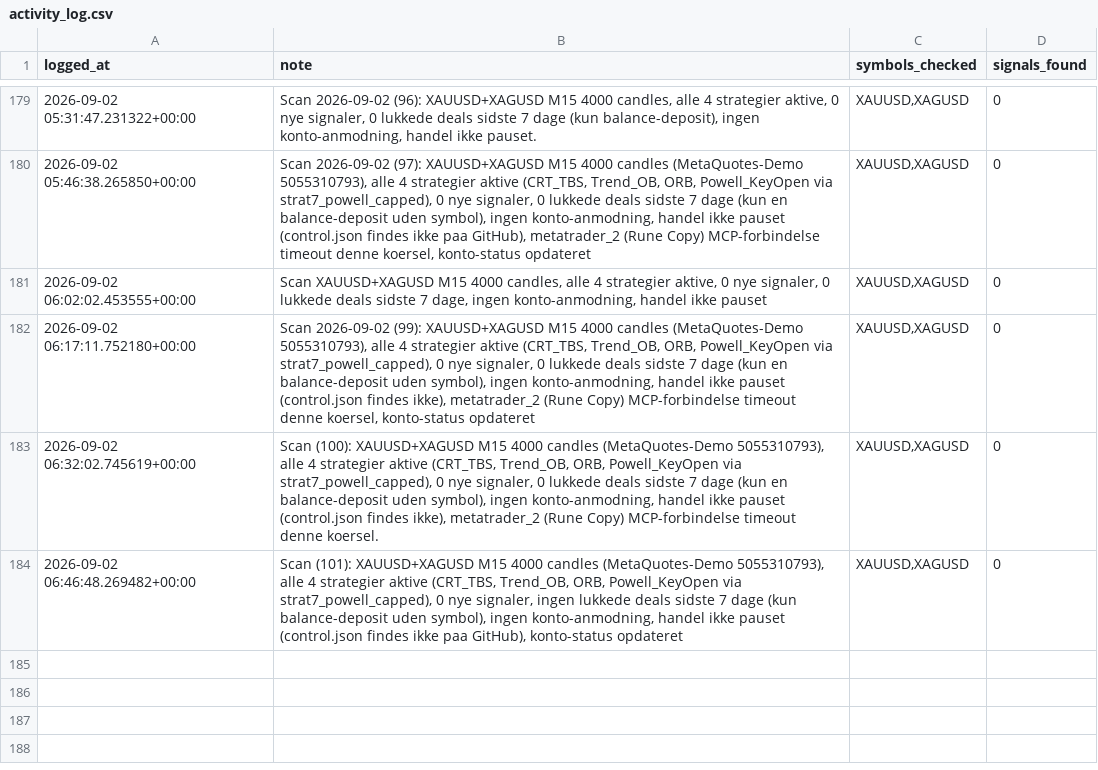
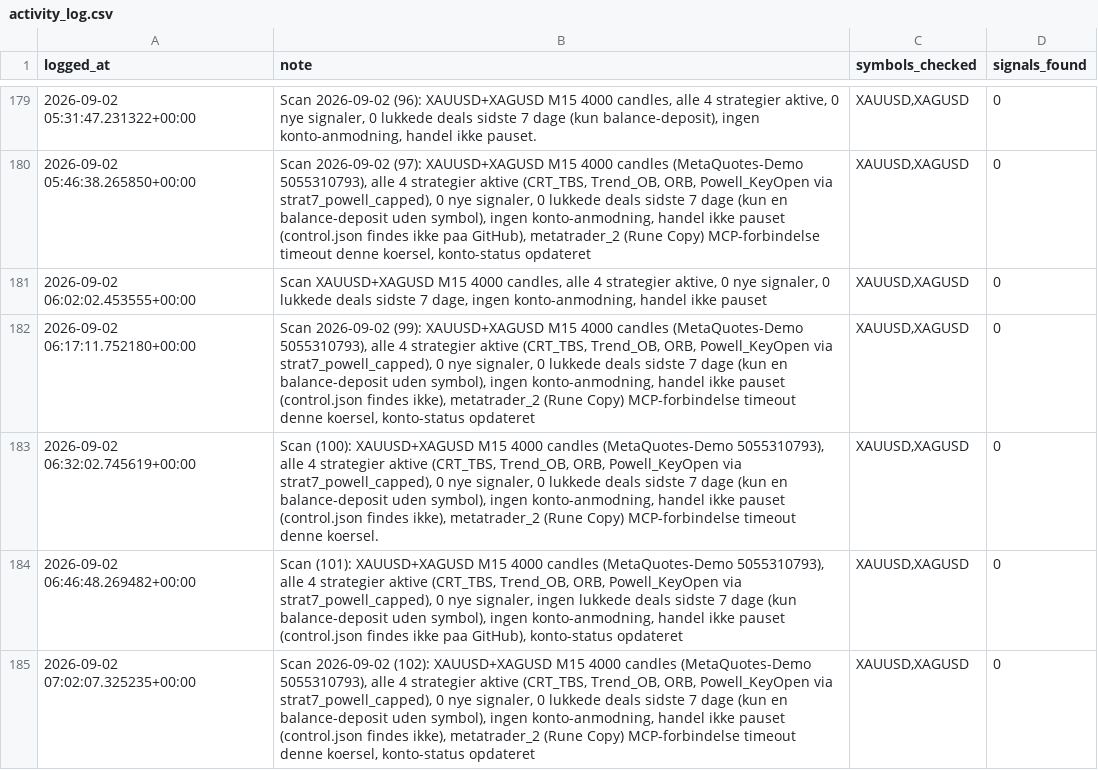
Before and after one commit to Runetherune/trading-dashboard, a CSV file: activity_log.csv, drawn as a sheet; only a part is shown, gaps mark what is left out; the diff names each change by its address in the sheet, - before the commit and + after, or states it on an @@ line.

Commit message:
Scan 2026-09-02 (102): XAUUSD+XAGUSD M15 4000 candles (MetaQuotes-Demo 5055310793), alle 4 strategier aktive (CRT_TBS, Trend_OB, ORB, Powell_KeyOpen via strat7_powell_capped), 0 nye signaler, 0 lukkede deals sidste 7 dage (kun en balance-deposit uden symbol), ingen konto-anmodning, handel ikke pauset (control.json findes ikke), metatrader_2 (Rune Copy) MCP-forbindelse timeout denne koersel, konto-status opdateret

```diff
--- a/activity_log.csv
+++ b/activity_log.csv
+row 185: 2026-09-02 07:02:07.325235+00:00 | Scan 2026-09-02 (102): XAUUSD+XAGUSD M15 4000 candles (MetaQuotes-Demo 5055310793), alle 4 strategier aktive (CRT_TBS, Trend_OB, ORB, Powell_KeyOpen via strat7_powell_capped), 0 nye signaler, 0 lukkede deals sidste 7 dage (kun en balance-deposit uden symbol), ingen konto-anmodning, handel ikke pauset (control.json findes ikke), metatrader_2 (Rune Copy) MCP-forbindelse timeout denne koersel, konto-status opdateret | XAUUSD,XAGUSD | 0
```
Also changed, not shown: 2 other files.
